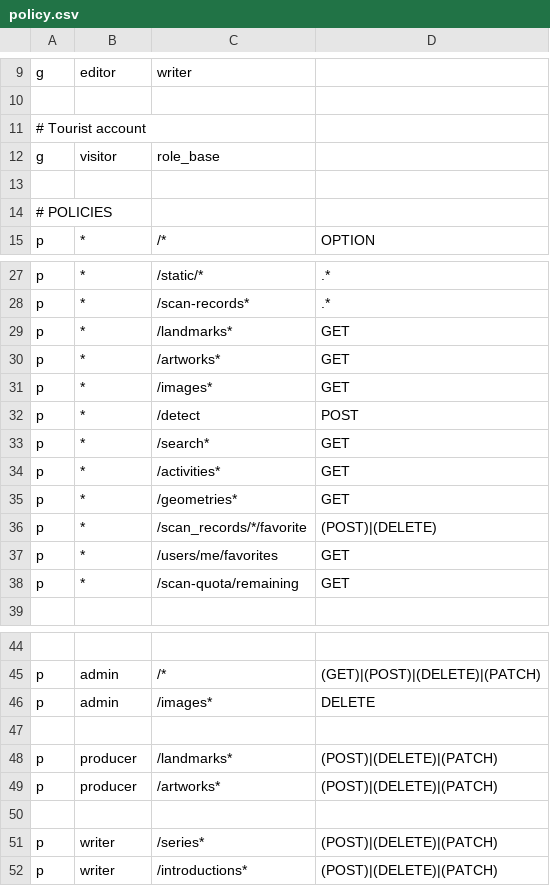
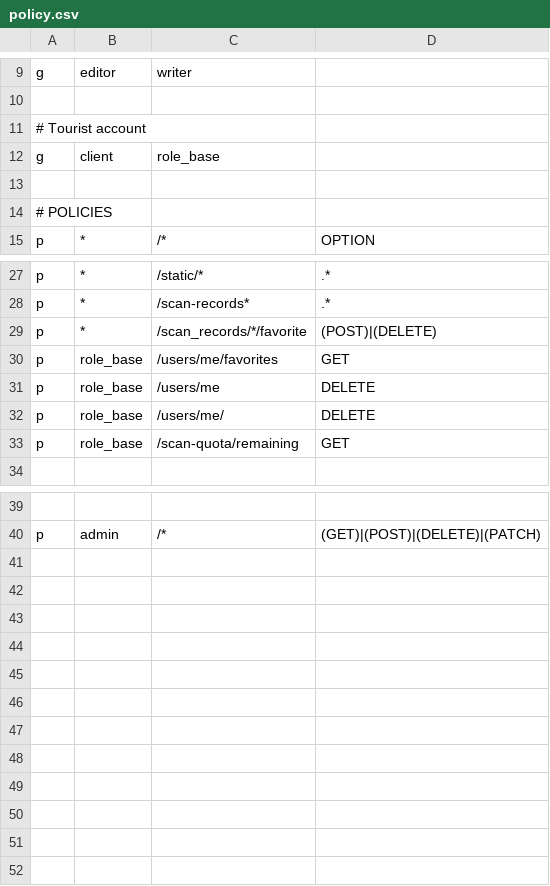
Before and after one commit to ottozrq/museummaster, a CSV file: backend/utils/rbac/policy.csv, drawn as a sheet; only a part is shown, gaps mark what is left out; removed rows and columns are numbered as before the commit, all else as after; the diff names each change by its address in the sheet, - before the commit and + after, or states it on an @@ line.

Commit message:
fix: user deletion

```diff
--- a/backend/utils/rbac/policy.csv
+++ b/backend/utils/rbac/policy.csv
-B12: visitor
+B12: client
-row 29: p | * | /landmarks* | GET
-row 30: p | * | /artworks* | GET
-row 31: p | * | /images* | GET
-row 32: p | * | /detect | POST
-row 33: p | * | /search* | GET
-row 34: p | * | /activities* | GET
-row 35: p | * | /geometries* | GET
-B30: *
+B30: role_base
+row 31: p | role_base | /users/me | DELETE
+row 32: p | role_base | /users/me/ | DELETE
-B33: *
+B33: role_base
-row 46: p | admin | /images* | DELETE
-row 47: (empty)
-row 48: p | producer | /landmarks* | (POST)|(DELETE)|(PATCH)
-row 49: p | producer | /artworks* | (POST)|(DELETE)|(PATCH)
-row 50: (empty)
-row 51: p | writer | /series* | (POST)|(DELETE)|(PATCH)
-row 52: p | writer | /introductions* | (POST)|(DELETE)|(PATCH)
```
Also changed, not shown: 50 other files.
